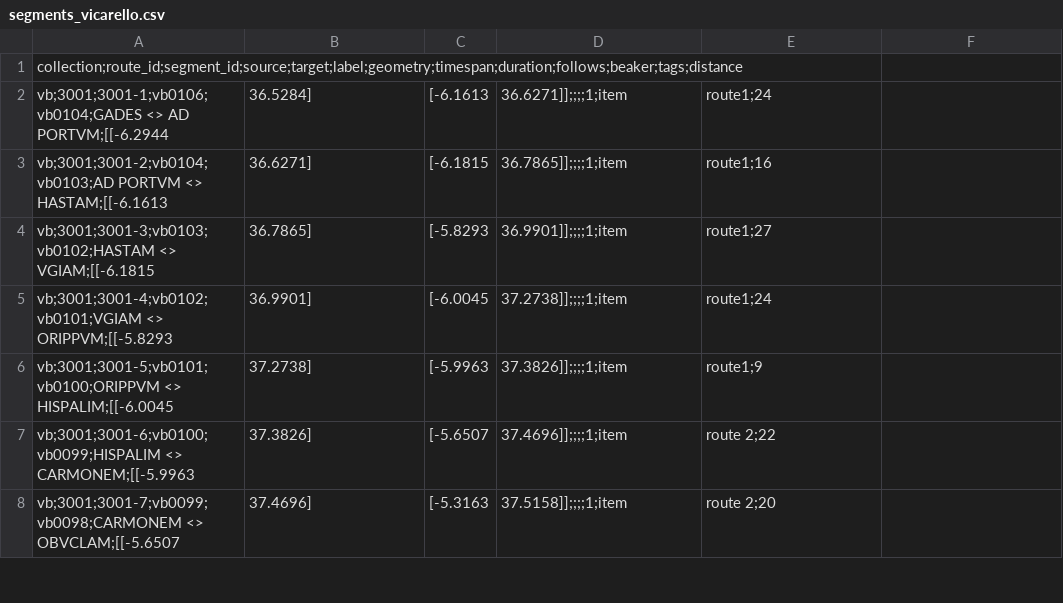
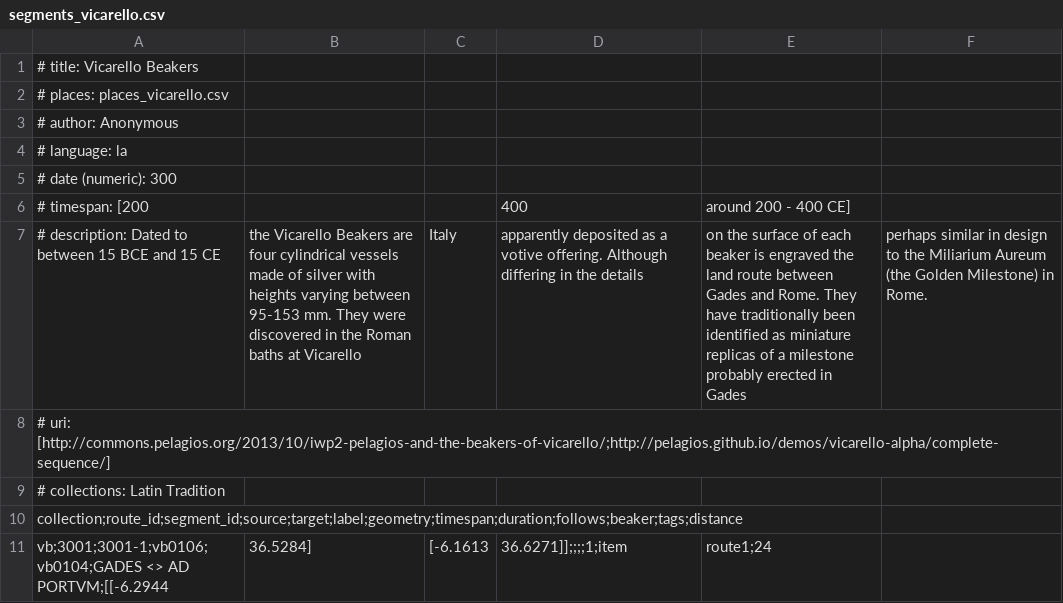
Before and after one commit to kgeographer/linking-linked-places, a CSV file: data/source/vicarello/segments_vicarello.csv, drawn as a sheet; only a part is shown; the shorter side is filled out with more unchanged rows.

Commit message:
all data but xuanzang

```diff
--- a/data/source/vicarello/segments_vicarello.csv
+++ b/data/source/vicarello/segments_vicarello.csv
@@ -1 +1,10 @@
+# title: Vicarello Beakers
+# places: places_vicarello.csv
+# author: Anonymous
+# language: la
+# date (numeric): 300
+# timespan: [200,,,400,around 200 - 400 CE]
+# description: Dated to between 15 BCE and 15 CE, the Vicarello Beakers are four cylindrical vessels made of silver with heights varying between 95-153 mm. They were discovered in the Roman baths at Vicarello, Italy, apparently deposited as a votive offering. Although differing in the details, on the surface of each beaker is engraved the land route between Gades and Rome. They have traditionally been identified as miniature replicas of a milestone probably erected in Gades, perhaps similar in design to the Miliarium Aureum (the Golden Milestone) in Rome.
+# uri: [http://commons.pelagios.org/2013/10/iwp2-pelagios-and-the-beakers-of-vicarello/;http://pelagios.github.io/demos/vicarello-alpha/complete-sequence/]
+# collections: Latin Tradition
 collection;route_id;segment_id;source;target;label;geometry;timespan;duration;follows;beaker;tags;distance
```
Also changed, not shown: data/source/courier/segments_courier.csv, data/source/roundabout/segments_roundabout.csv, 12 other files.
